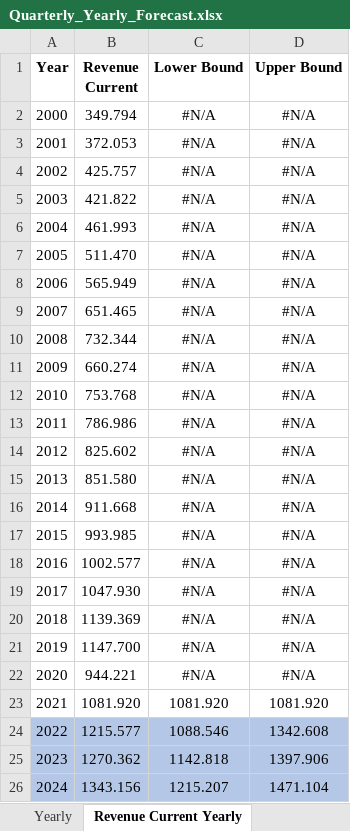
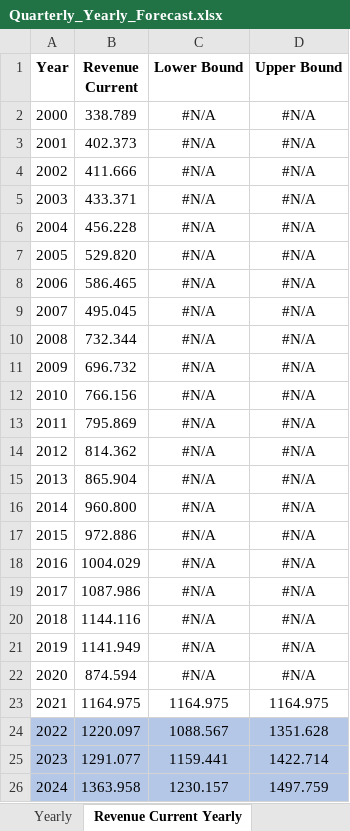
Before and after one commit to msramirezgo/VAR_VEC-2023, an Excel workbook: Quarterly_Yearly_Forecast.xlsx, sheet Revenue Current Yearly, drawn as a sheet; only a part is shown; values as stored, in another font and other column widths than the file's, no borders; charts and pictures not drawn; the diff covers the shown part only; the diff names each change by its address in the sheet, - before the commit and + after, or states it on an @@ line.

```diff
--- a/Quarterly_Yearly_Forecast.xlsx (sheet Revenue Current Yearly)
+++ b/Quarterly_Yearly_Forecast.xlsx (sheet Revenue Current Yearly)
-B2 (Revenue Current): 349.794
+B2 (Revenue Current): 338.789
-B3 (Revenue Current): 372.053
+B3 (Revenue Current): 402.373
-B4 (Revenue Current): 425.757
+B4 (Revenue Current): 411.666
-B5 (Revenue Current): 421.822
+B5 (Revenue Current): 433.371
-B6 (Revenue Current): 461.993
+B6 (Revenue Current): 456.228
-B7 (Revenue Current): 511.470
+B7 (Revenue Current): 529.820
-B8 (Revenue Current): 565.949
+B8 (Revenue Current): 586.465
-B9 (Revenue Current): 651.465
+B9 (Revenue Current): 495.045
-B11 (Revenue Current): 660.274
+B11 (Revenue Current): 696.732
-B12 (Revenue Current): 753.768
+B12 (Revenue Current): 766.156
-B13 (Revenue Current): 786.986
+B13 (Revenue Current): 795.869
-B14 (Revenue Current): 825.602
+B14 (Revenue Current): 814.362
-B15 (Revenue Current): 851.580
+B15 (Revenue Current): 865.904
-B16 (Revenue Current): 911.668
+B16 (Revenue Current): 960.800
-B17 (Revenue Current): 993.985
+B17 (Revenue Current): 972.886
-B18 (Revenue Current): 1002.577
+B18 (Revenue Current): 1004.029
-B19 (Revenue Current): 1047.930
+B19 (Revenue Current): 1087.986
-B20 (Revenue Current): 1139.369
+B20 (Revenue Current): 1144.116
-B21 (Revenue Current): 1147.700
+B21 (Revenue Current): 1141.949
-B22 (Revenue Current): 944.221
+B22 (Revenue Current): 874.594
-B23 (Revenue Current): 1081.920
+B23 (Revenue Current): 1164.975
-C23 (Lower Bound): 1081.920
+C23 (Lower Bound): 1164.975
-D23 (Upper Bound): 1081.920
+D23 (Upper Bound): 1164.975
-B24 (Revenue Current): 1215.577
+B24 (Revenue Current): 1220.097
-C24 (Lower Bound): 1088.546
+C24 (Lower Bound): 1088.567
-D24 (Upper Bound): 1342.608
+D24 (Upper Bound): 1351.628
-B25 (Revenue Current): 1270.362
+B25 (Revenue Current): 1291.077
-C25 (Lower Bound): 1142.818
+C25 (Lower Bound): 1159.441
-D25 (Upper Bound): 1397.906
+D25 (Upper Bound): 1422.714
-B26 (Revenue Current): 1343.156
+B26 (Revenue Current): 1363.958
-C26 (Lower Bound): 1215.207
+C26 (Lower Bound): 1230.157
-D26 (Upper Bound): 1471.104
+D26 (Upper Bound): 1497.759
```
Also changed, not shown: 3 edited cells elsewhere in this sheet, sheet Yearly, sheet Total Expenditure Yearly, sheet Expenditure Current Yearly, sheet Total Revenue and Grants Yearly, sheet Revenue Current, sheet Expenditure Current, 2 more sheets, formulas that keep their value, charts or pictures.
